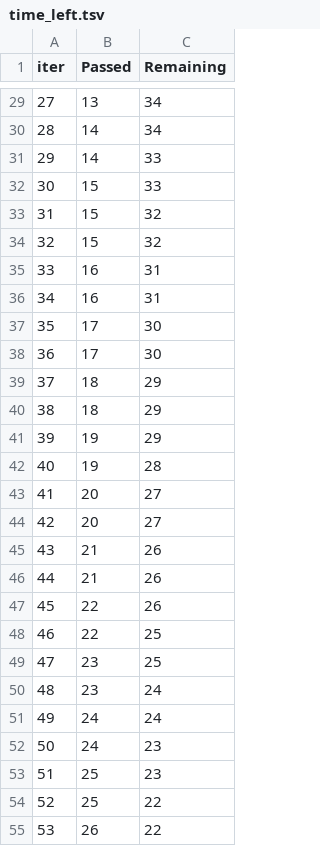
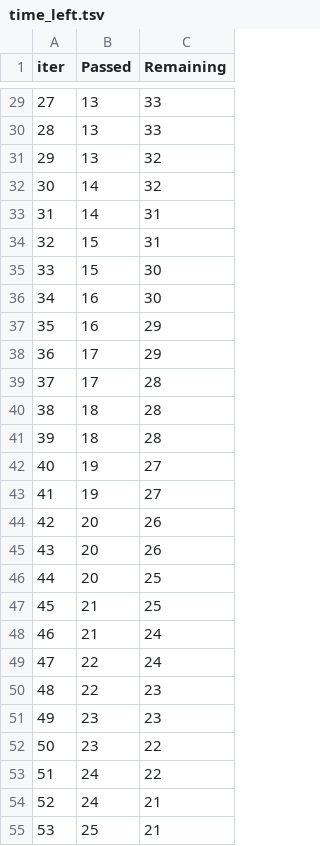
Before and after one commit to fenilkathiriya049/mlproject, a TSV file: catboost_info/time_left.tsv, drawn as a sheet; only a part is shown, gaps mark what is left out; the diff covers the shown part only.

```diff
--- a/catboost_info/time_left.tsv
+++ b/catboost_info/time_left.tsv
@@ -29,27 +29,27 @@ iter	Passed	Remaining
-27	13	34
-28	14	34
-29	14	33
-30	15	33
-31	15	32
-32	15	32
-33	16	31
-34	16	31
-35	17	30
-36	17	30
-37	18	29
-38	18	29
-39	19	29
-40	19	28
-41	20	27
-42	20	27
-43	21	26
-44	21	26
-45	22	26
-46	22	25
-47	23	25
-48	23	24
-49	24	24
-50	24	23
-51	25	23
-52	25	22
-53	26	22
+27	13	33
+28	13	33
+29	13	32
+30	14	32
+31	14	31
+32	15	31
+33	15	30
+34	16	30
+35	16	29
+36	17	29
+37	17	28
+38	18	28
+39	18	28
+40	19	27
+41	19	27
+42	20	26
+43	20	26
+44	20	25
+45	21	25
+46	21	24
+47	22	24
+48	22	23
+49	23	23
+50	23	22
+51	24	22
+52	24	21
+53	25	21
```
Also changed, not shown: 98 edited cells elsewhere in this file, 15 other files.
